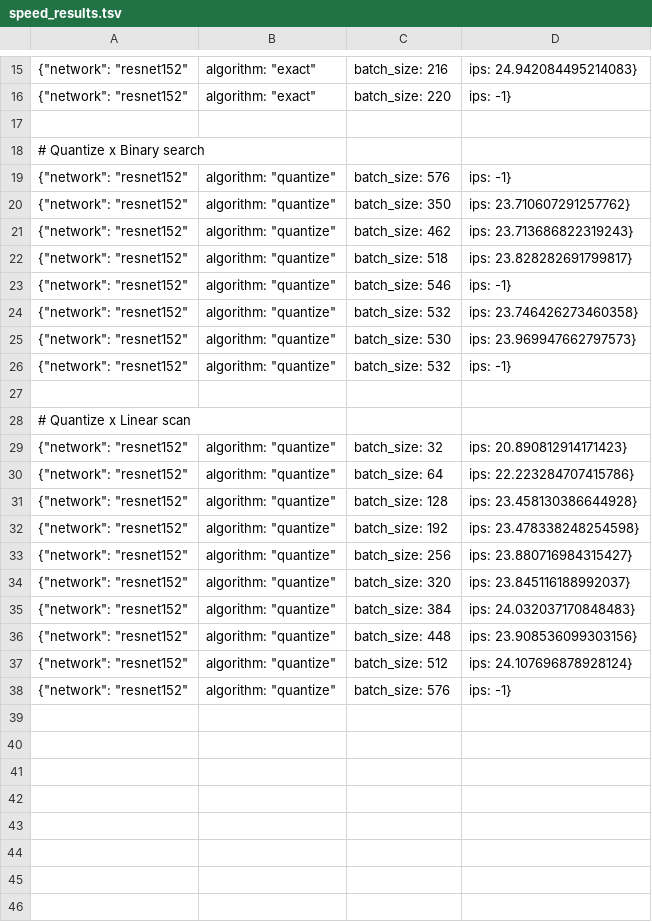
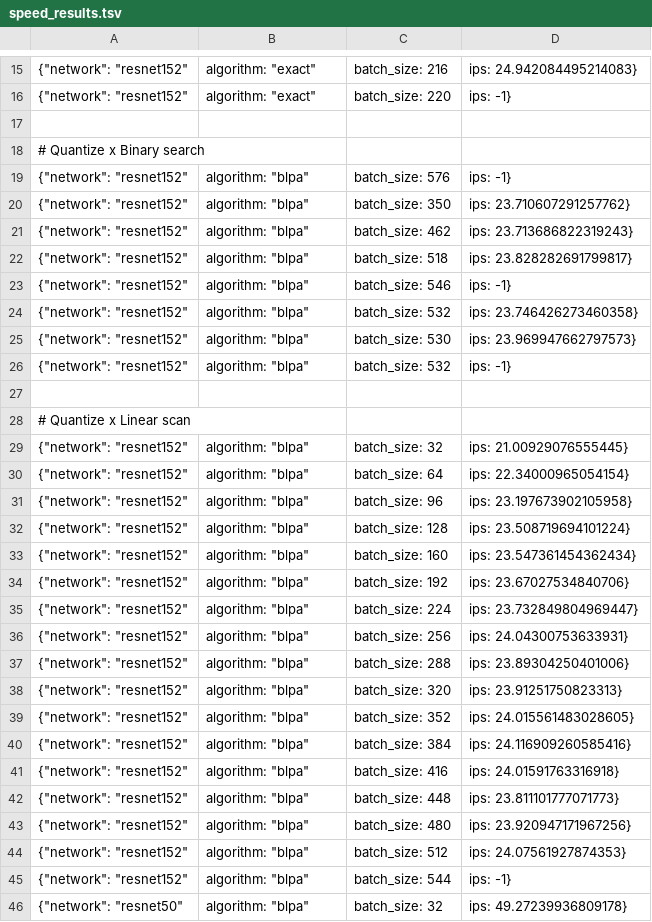
Before and after one commit to merrymercy/blpa, a TSV file: imgnet/speed_results.tsv, drawn as a sheet; only a part is shown, gaps mark what is left out; the diff covers the shown part only.

Commit message:
update resnet50 results

```diff
--- a/imgnet/speed_results.tsv
+++ b/imgnet/speed_results.tsv
@@ -18,21 +18,29 @@
 # Quantize x Binary search
-{"network": "resnet152", "algorithm": "quantize", "batch_size": 576, "ips": -1}
-{"network": "resnet152", "algorithm": "quantize", "batch_size": 350, "ips": 23.710607291257762}
-{"network": "resnet152", "algorithm": "quantize", "batch_size": 462, "ips": 23.713686822319243}
-{"network": "resnet152", "algorithm": "quantize", "batch_size": 518, "ips": 23.828282691799817}
-{"network": "resnet152", "algorithm": "quantize", "batch_size": 546, "ips": -1}
-{"network": "resnet152", "algorithm": "quantize", "batch_size": 532, "ips": 23.746426273460358}
-{"network": "resnet152", "algorithm": "quantize", "batch_size": 530, "ips": 23.969947662797573}
-{"network": "resnet152", "algorithm": "quantize", "batch_size": 532, "ips": -1}
+{"network": "resnet152", "algorithm": "blpa", "batch_size": 576, "ips": -1}
+{"network": "resnet152", "algorithm": "blpa", "batch_size": 350, "ips": 23.710607291257762}
+{"network": "resnet152", "algorithm": "blpa", "batch_size": 462, "ips": 23.713686822319243}
+{"network": "resnet152", "algorithm": "blpa", "batch_size": 518, "ips": 23.828282691799817}
+{"network": "resnet152", "algorithm": "blpa", "batch_size": 546, "ips": -1}
+{"network": "resnet152", "algorithm": "blpa", "batch_size": 532, "ips": 23.746426273460358}
+{"network": "resnet152", "algorithm": "blpa", "batch_size": 530, "ips": 23.969947662797573}
+{"network": "resnet152", "algorithm": "blpa", "batch_size": 532, "ips": -1}
 
 # Quantize x Linear scan
-{"network": "resnet152", "algorithm": "quantize", "batch_size": 32, "ips": 20.890812914171423}
-{"network": "resnet152", "algorithm": "quantize", "batch_size": 64, "ips": 22.223284707415786}
-{"network": "resnet152", "algorithm": "quantize", "batch_size": 128, "ips": 23.458130386644928}
-{"network": "resnet152", "algorithm": "quantize", "batch_size": 192, "ips": 23.478338248254598}
-{"network": "resnet152", "algorithm": "quantize", "batch_size": 256, "ips": 23.880716984315427}
-{"network": "resnet152", "algorithm": "quantize", "batch_size": 320, "ips": 23.845116188992037}
-{"network": "resnet152", "algorithm": "quantize", "batch_size": 384, "ips": 24.032037170848483}
-{"network": "resnet152", "algorithm": "quantize", "batch_size": 448, "ips": 23.908536099303156}
-{"network": "resnet152", "algorithm": "quantize", "batch_size": 512, "ips": 24.107696878928124}
-{"network": "resnet152", "algorithm": "quantize", "batch_size": 576, "ips": -1}
+{"network": "resnet152", "algorithm": "blpa", "batch_size": 32, "ips": 21.00929076555445}
+{"network": "resnet152", "algorithm": "blpa", "batch_size": 64, "ips": 22.34000965054154}
+{"network": "resnet152", "algorithm": "blpa", "batch_size": 96, "ips": 23.197673902105958}
+{"network": "resnet152", "algorithm": "blpa", "batch_size": 128, "ips": 23.508719694101224}
+{"network": "resnet152", "algorithm": "blpa", "batch_size": 160, "ips": 23.547361454362434}
+{"network": "resnet152", "algorithm": "blpa", "batch_size": 192, "ips": 23.67027534840706}
+{"network": "resnet152", "algorithm": "blpa", "batch_size": 224, "ips": 23.732849804969447}
+{"network": "resnet152", "algorithm": "blpa", "batch_size": 256, "ips": 24.04300753633931}
+{"network": "resnet152", "algorithm": "blpa", "batch_size": 288, "ips": 23.89304250401006}
+{"network": "resnet152", "algorithm": "blpa", "batch_size": 320, "ips": 23.91251750823313}
+{"network": "resnet152", "algorithm": "blpa", "batch_size": 352, "ips": 24.015561483028605}
+{"network": "resnet152", "algorithm": "blpa", "batch_size": 384, "ips": 24.116909260585416}
+{"network": "resnet152", "algorithm": "blpa", "batch_size": 416, "ips": 24.01591763316918}
+{"network": "resnet152", "algorithm": "blpa", "batch_size": 448, "ips": 23.811101777071773}
+{"network": "resnet152", "algorithm": "blpa", "batch_size": 480, "ips": 23.920947171967256}
+{"network": "resnet152", "algorithm": "blpa", "batch_size": 512, "ips": 24.07561927874353}
+{"network": "resnet152", "algorithm": "blpa", "batch_size": 544, "ips": -1}
+{"network": "resnet50", "algorithm": "blpa", "batch_size": 32, "ips": 49.27239936809178}
```
Also changed, not shown: 19 added rows elsewhere in this file, 2 other files.
